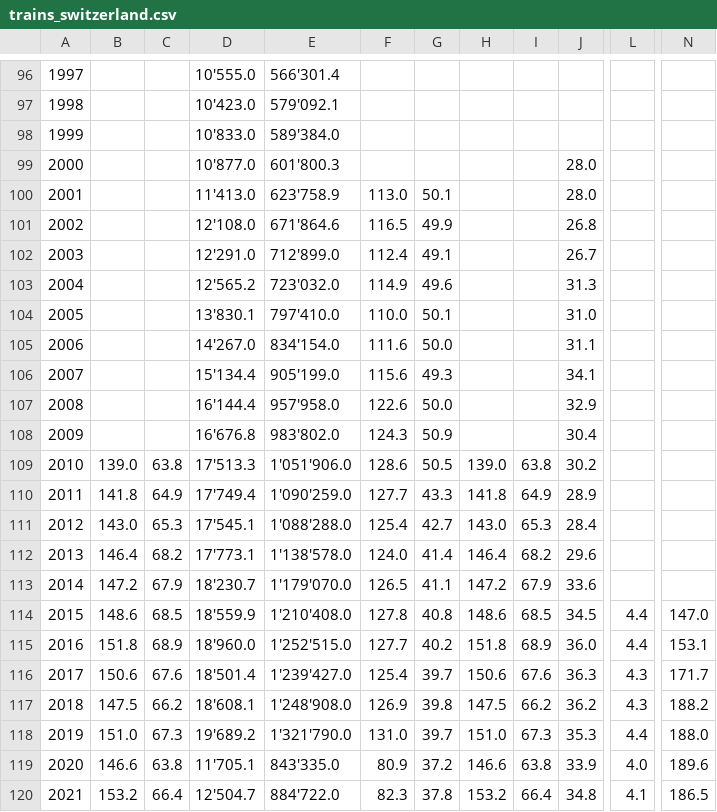
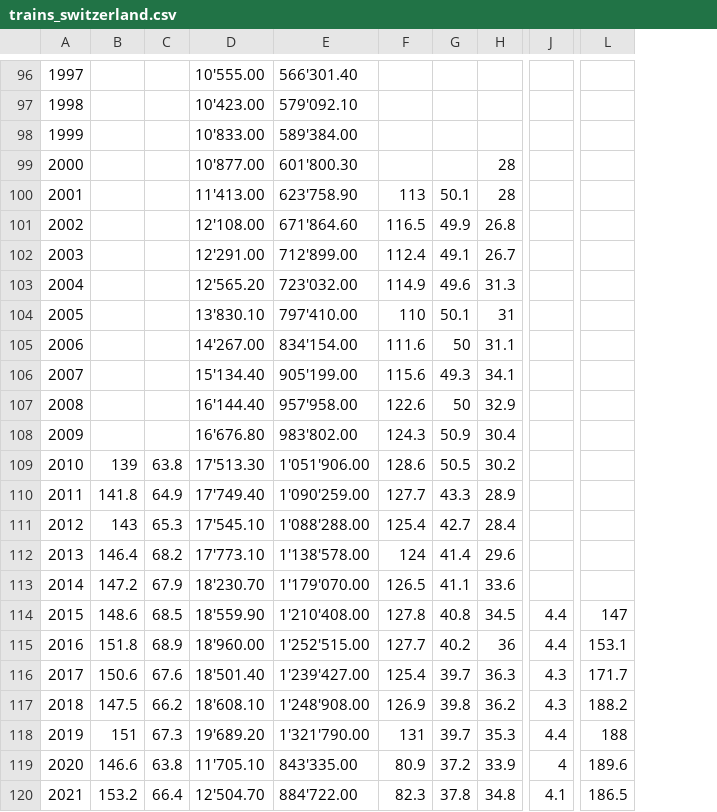
Before and after one commit to Jheim12/CAPP30239_FA22, a CSV file: data/trains_switzerland.csv, drawn as a sheet; only a part is shown, gaps mark what is left out; removed rows and columns are numbered as before the commit, all else as after; the diff names each change by its address in the sheet, - before the commit and + after, or states it on an @@ line.

Commit message:
data for project

```diff
--- a/data/trains_switzerland.csv
+++ b/data/trains_switzerland.csv
-column D, rows 96-120: 10'555.0 | 10'423.0 | 10'833.0 | 10'877.0 | 11'413.0 | 12'108.0 | 12'291.0 | 12'565.2 | 13'830.1 | 14'267.0 | 15'134.4 | 16'144.4 | 16'676.8 | 17'513.3 | 17'749.4 | 17'545.1 | 17'773.1 | 18'230.7 | 18'559.9 | 18'960.0 | 18'501.4 | 18'608.1 | 19'689.2 | 11'705.1 | 12'504.7
-column E, rows 96-120: 566'301.4 | 579'092.1 | 589'384.0 | 601'800.3 | 623'758.9 | 671'864.6 | 712'899.0 | 723'032.0 | 797'410.0 | 834'154.0 | 905'199.0 | 957'958.0 | 983'802.0 | 1'051'906.0 | 1'090'259.0 | 1'088'288.0 | 1'138'578.0 | 1'179'070.0 | 1'210'408.0 | 1'252'515.0 | 1'239'427.0 | 1'248'908.0 | 1'321'790.0 | 843'335.0 | 884'722.0
+column D, rows 96-120: 10'555.00 | 10'423.00 | 10'833.00 | 10'877.00 | 11'413.00 | 12'108.00 | 12'291.00 | 12'565.20 | 13'830.10 | 14'267.00 | 15'134.40 | 16'144.40 | 16'676.80 | 17'513.30 | 17'749.40 | 17'545.10 | 17'773.10 | 18'230.70 | 18'559.90 | 18'960.00 | 18'501.40 | 18'608.10 | 19'689.20 | 11'705.10 | 12'504.70
+column E, rows 96-120: 566'301.40 | 579'092.10 | 589'384.00 | 601'800.30 | 623'758.90 | 671'864.60 | 712'899.00 | 723'032.00 | 797'410.00 | 834'154.00 | 905'199.00 | 957'958.00 | 983'802.00 | 1'051'906.00 | 1'090'259.00 | 1'088'288.00 | 1'138'578.00 | 1'179'070.00 | 1'210'408.00 | 1'252'515.00 | 1'239'427.00 | 1'248'908.00 | 1'321'790.00 | 843'335.00 | 884'722.00
-column H, rows 109-120: 139.0 | 141.8 | 143.0 | 146.4 | 147.2 | 148.6 | 151.8 | 150.6 | 147.5 | 151.0 | 146.6 | 153.2
-column I, rows 109-120: 63.8 | 64.9 | 65.3 | 68.2 | 67.9 | 68.5 | 68.9 | 67.6 | 66.2 | 67.3 | 63.8 | 66.4
-H99:H100: 28.0
+H99:H100: 28
-F100: 113.0
+F100: 113
-F104: 110.0
+F104: 110
-H104: 31.0
+H104: 31
-G105: 50.0
+G105: 50
-G107: 50.0
+G107: 50
-B109: 139.0
+B109: 139
-B111: 143.0
+B111: 143
-F112: 124.0
+F112: 124
-L114: 147.0
+L114: 147
-H115: 36.0
+H115: 36
-B118: 151.0
+B118: 151
-F118: 131.0
+F118: 131
-L118: 188.0
+L118: 188
-J119: 4.0
+J119: 4
```
Also changed, not shown: data/trains_europe.csv, 2 other files.
